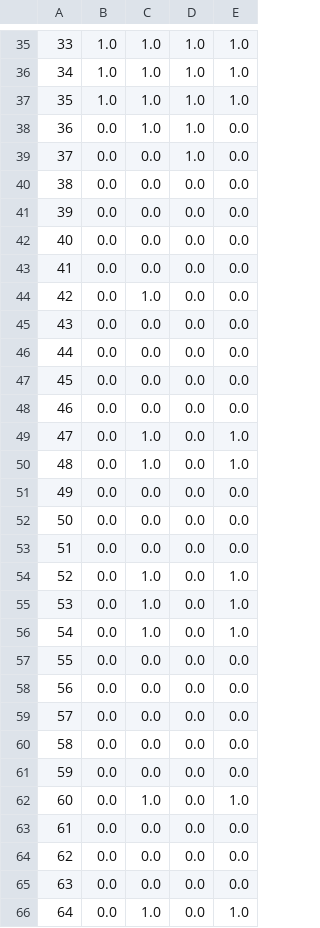
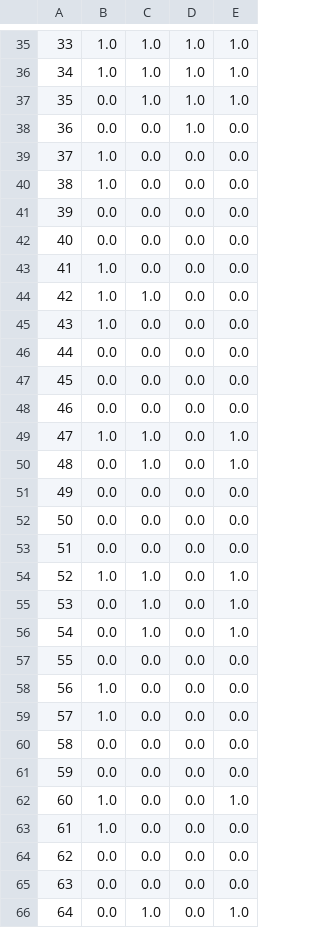
Before and after one commit to vincent51689453/Welding_Defects_Handler, a CSV file: neural_network/output_data/predicted_results.csv, drawn as a sheet; only a part is shown, gaps mark what is left out; the diff covers the shown part only.

```diff
--- a/neural_network/output_data/predicted_results.csv
+++ b/neural_network/output_data/predicted_results.csv
@@ -36,11 +36,11 @@
 34,1.0,1.0,1.0,1.0
-35,1.0,1.0,1.0,1.0
-36,0.0,1.0,1.0,0.0
-37,0.0,0.0,1.0,0.0
-38,0.0,0.0,0.0,0.0
+35,0.0,1.0,1.0,1.0
+36,0.0,0.0,1.0,0.0
+37,1.0,0.0,0.0,0.0
+38,1.0,0.0,0.0,0.0
 39,0.0,0.0,0.0,0.0
 40,0.0,0.0,0.0,0.0
-41,0.0,0.0,0.0,0.0
-42,0.0,1.0,0.0,0.0
-43,0.0,0.0,0.0,0.0
+41,1.0,0.0,0.0,0.0
+42,1.0,1.0,0.0,0.0
+43,1.0,0.0,0.0,0.0
 44,0.0,0.0,0.0,0.0
@@ -48,3 +48,3 @@
 46,0.0,0.0,0.0,0.0
-47,0.0,1.0,0.0,1.0
+47,1.0,1.0,0.0,1.0
 48,0.0,1.0,0.0,1.0
@@ -53,3 +53,3 @@
 51,0.0,0.0,0.0,0.0
-52,0.0,1.0,0.0,1.0
+52,1.0,1.0,0.0,1.0
 53,0.0,1.0,0.0,1.0
@@ -57,8 +57,8 @@
 55,0.0,0.0,0.0,0.0
-56,0.0,0.0,0.0,0.0
-57,0.0,0.0,0.0,0.0
+56,1.0,0.0,0.0,0.0
+57,1.0,0.0,0.0,0.0
 58,0.0,0.0,0.0,0.0
 59,0.0,0.0,0.0,0.0
-60,0.0,1.0,0.0,1.0
-61,0.0,0.0,0.0,0.0
+60,1.0,0.0,0.0,1.0
+61,1.0,0.0,0.0,0.0
 62,0.0,0.0,0.0,0.0
```
Also changed, not shown: 15 edited cells elsewhere in this file, 13 other files.
